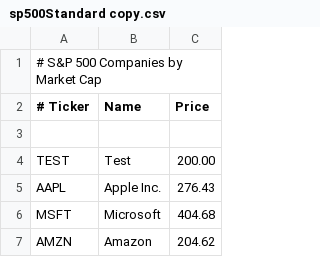
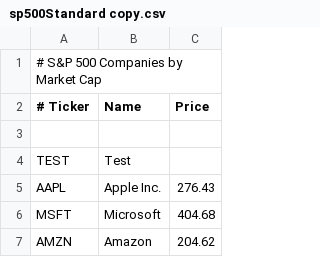
Before and after one commit to IDATT2003-Group09/Mappeprosjekt, a CSV file: Millions/src/main/resources/csv/input/sp500Standard copy.csv, drawn as a sheet; only a part is shown.

```diff
--- a/Millions/src/main/resources/csv/input/sp500Standard copy.csv
+++ b/Millions/src/main/resources/csv/input/sp500Standard copy.csv
@@ -3,3 +3,3 @@
 
-TEST,Test, 200.00
+TEST,Test
 AAPL,Apple Inc.,276.43
```
Also changed, not shown: 2 other files.
